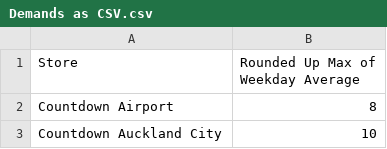
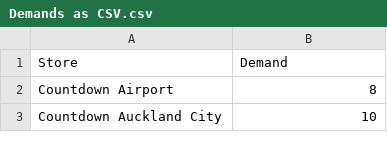
Before and after one commit to rcro491/263-OR-Project, a CSV file: Demands as CSV.csv, drawn as a sheet; only a part is shown.

Commit message:
all data now usable and documented

```diff
--- a/Demands as CSV.csv
+++ b/Demands as CSV.csv
@@ -1,2 +1,2 @@
-Store,Rounded Up Max of Weekday Average
+Store,Demand
 Countdown Airport,8
```
Also changed, not shown: Weekend Demands as CSV.csv, 1 other file.
